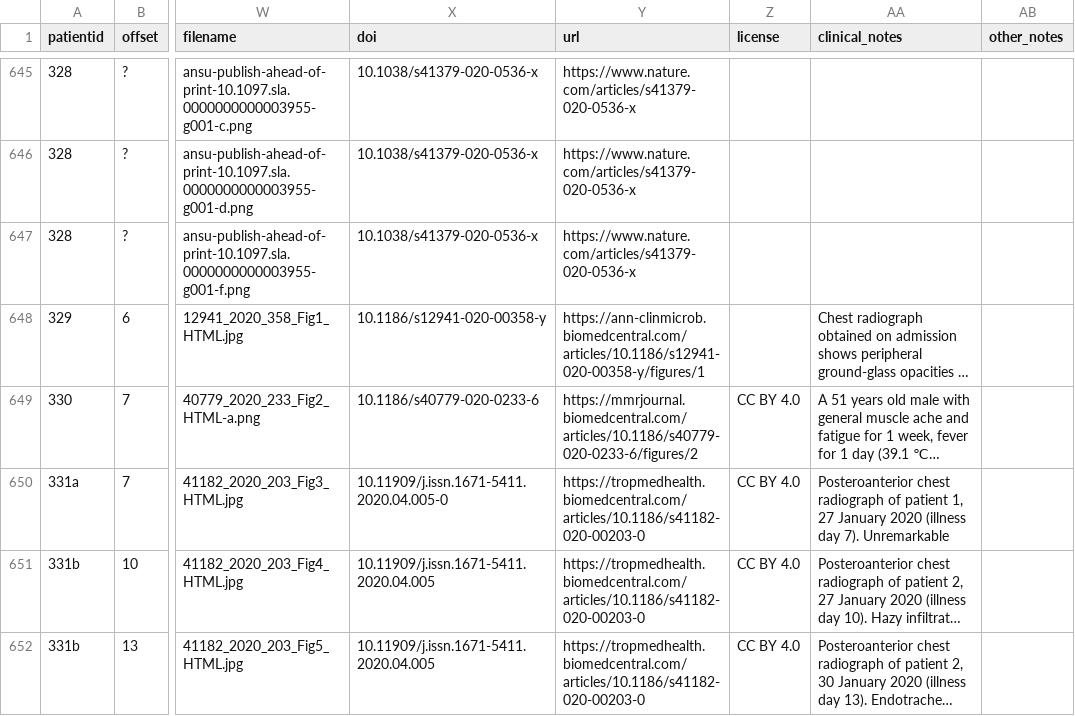
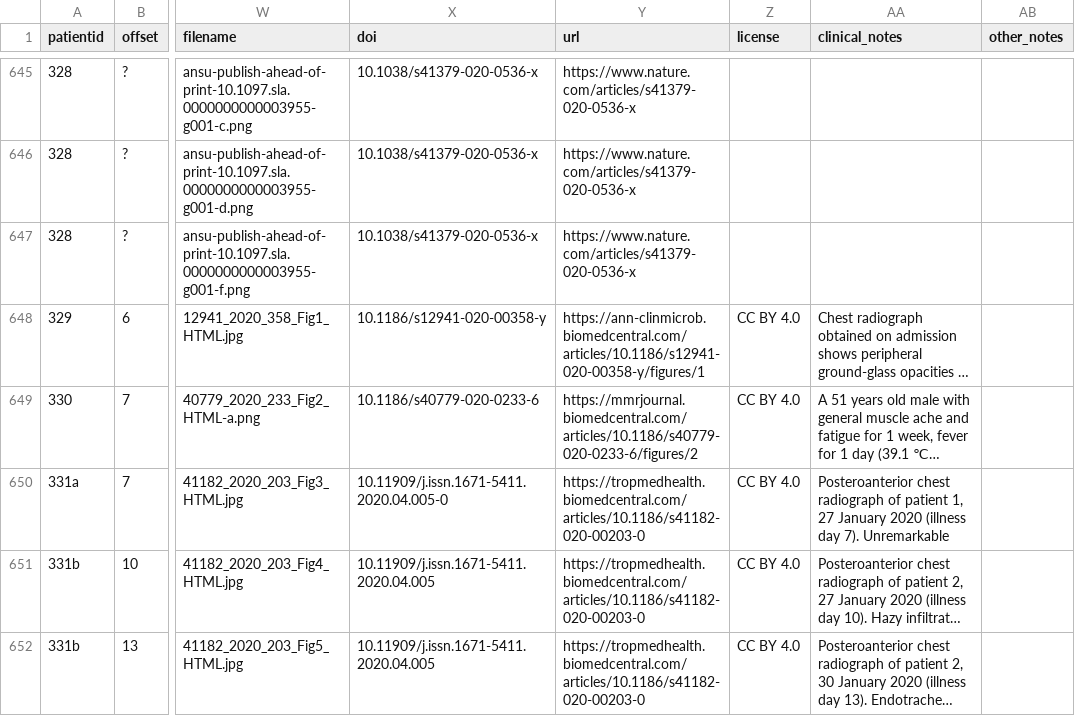
Before and after one commit to ieee8023/covid-chestxray-dataset, a CSV file: metadata.csv, drawn as a sheet; only a part is shown, gaps mark what is left out; long unchanged cells end in …; the diff names each change by its address in the sheet, - before the commit and + after, or states it on an @@ line.

Commit message:
update more PMC

```diff
--- a/metadata.csv
+++ b/metadata.csv
-Z648 (license): (empty)
+Z648 (license): CC BY 4.0
```
